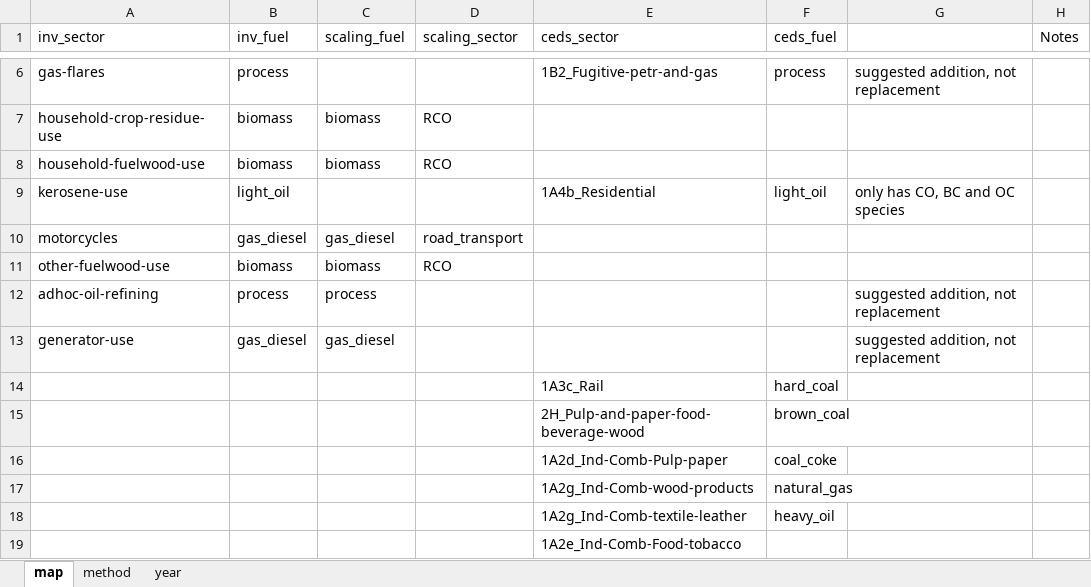
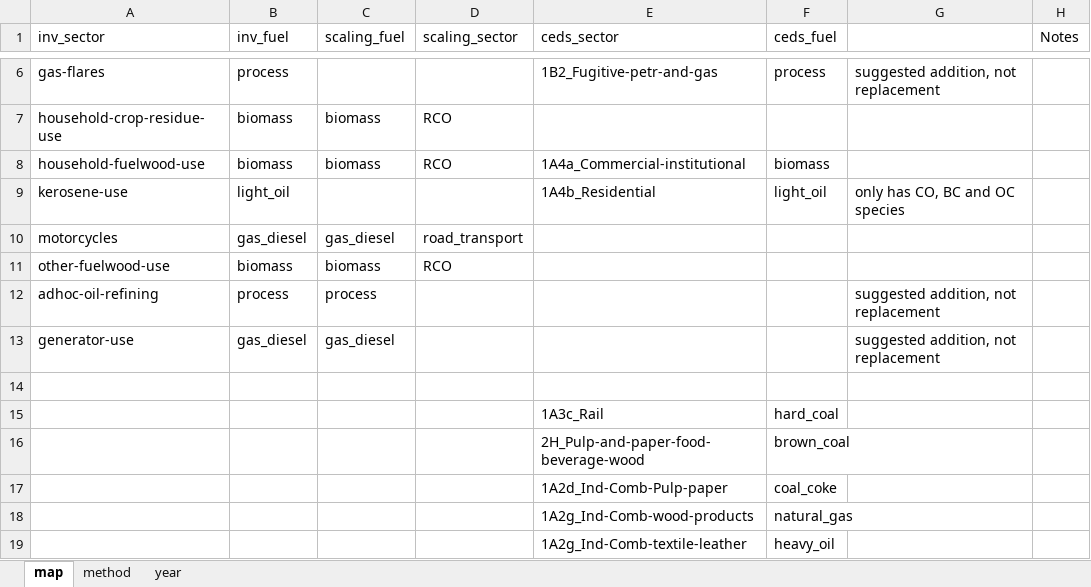
Before and after one commit to Xiuming666/CEDS, an Excel workbook: input/mappings/scaling/Africa_scaling_mapping.xlsx, sheet map, drawn as a sheet; only a part is shown, gaps mark what is left out; the shorter side is filled out with more unchanged rows; values as stored, in another font and other column widths than the file's, no borders; the diff names each change by its address in the sheet, - before the commit and + after, or states it on an @@ line.

```diff
--- a/input/mappings/scaling/Africa_scaling_mapping.xlsx (sheet map)
+++ b/input/mappings/scaling/Africa_scaling_mapping.xlsx (sheet map)
-E8 (ceds_sector): (empty)
+E8 (ceds_sector): 1A4a_Commercial-institutional
-F8 (ceds_fuel): (empty)
+F8 (ceds_fuel): biomass
+row 14: (empty)
```
Also changed, not shown: input/mappings/scaling/EMEP_NFR14_scaling_mapping.xlsx, input/mappings/scaling/EMEP_NFR14_scaling_mapping_SO2.xlsx, 23 other files.
